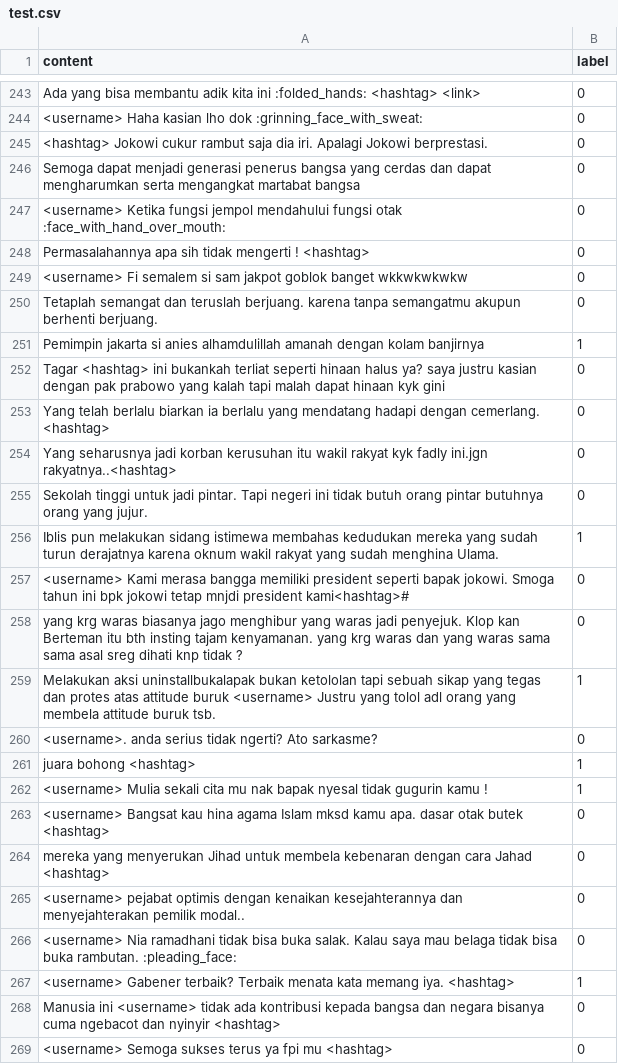
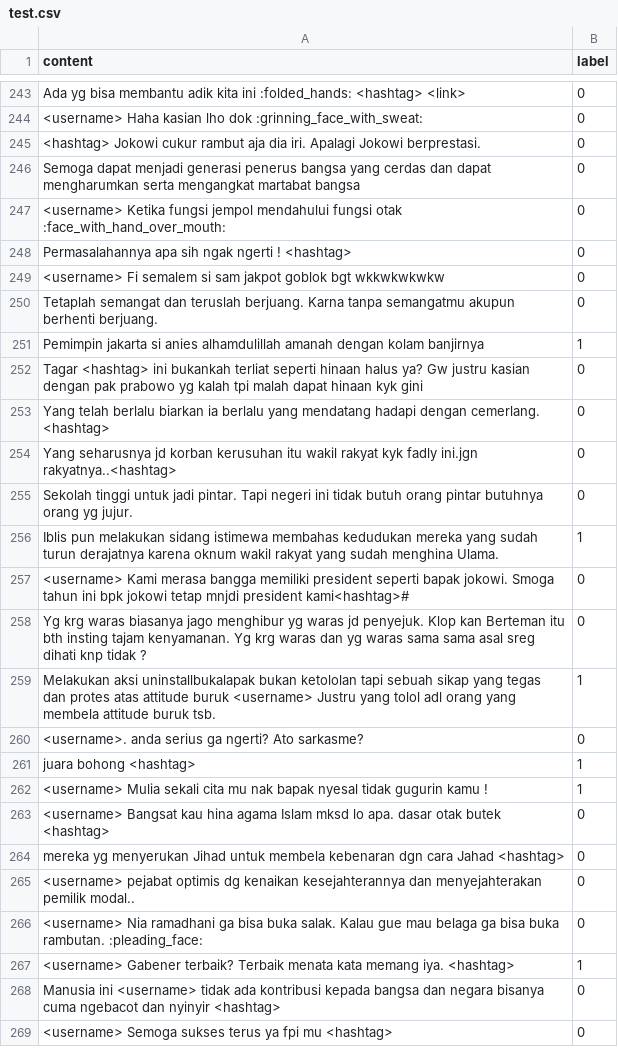
Before and after one commit to audihus/Sarcasm-Detection, a CSV file: id_sarcasm/preprocessed_data/twitter_ready_nomarkers/test.csv, drawn as a sheet; only a part is shown, gaps mark what is left out; the diff covers the shown part only; the diff names each change by its address in the sheet, - before the commit and + after, or states it on an @@ line.

```diff
--- a/id_sarcasm/preprocessed_data/twitter_ready_nomarkers/test.csv
+++ b/id_sarcasm/preprocessed_data/twitter_ready_nomarkers/test.csv
-A243 (content): Ada yang bisa membantu…
+A243 (content): Ada yg bisa membantu…
-A245 (content): …cukur rambut saja dia iri.…
+A245 (content): …cukur rambut aja dia iri.…
-A248 (content): …apa sih tidak mengerti ! <hashtag>
+A248 (content): …apa sih ngak ngerti ! <hashtag>
-A249 (content): …jakpot goblok banget wkkwkwkwkw
+A249 (content): …jakpot goblok bgt wkkwkwkwkw
-A250 (content): …teruslah berjuang. karena tanpa semangatmu…
+A250 (content): …teruslah berjuang. Karna tanpa semangatmu…
-A252 (content): …halus ya? saya justru kasian dengan pak prabowo yang kalah tapi malah dapat…
+A252 (content): …halus ya? Gw justru kasian dengan pak prabowo yg kalah tpi malah dapat…
-A254 (content): Yang seharusnya jadi korban kerusuhan…
+A254 (content): Yang seharusnya jd korban kerusuhan…
-A255 (content): …butuhnya orang yang jujur.
+A255 (content): …butuhnya orang yg jujur.
-A258 (content): yang krg waras biasanya jago menghibur yang waras jadi penyejuk. Klop kan Berteman itu bth insting tajam kenyamanan. yang krg waras dan yang waras sama…
+A258 (content): Yg krg waras biasanya jago menghibur yg waras jd penyejuk. Klop kan Berteman itu bth insting tajam kenyamanan. Yg krg waras dan yg waras sama…
-A260 (content): …anda serius tidak ngerti? Ato…
+A260 (content): …anda serius ga ngerti? Ato…
-A263 (content): …Islam mksd kamu apa. dasar…
+A263 (content): …Islam mksd lo apa. dasar…
-A264 (content): mereka yang menyerukan Jihad untuk membela kebenaran dengan cara Jahad…
+A264 (content): mereka yg menyerukan Jihad untuk membela kebenaran dgn cara Jahad…
-A265 (content): …pejabat optimis dengan kenaikan kesejahterannya…
+A265 (content): …pejabat optimis dg kenaikan kesejahterannya…
-A266 (content): …Nia ramadhani tidak bisa buka salak. Kalau saya mau belaga tidak bisa buka…
+A266 (content): …Nia ramadhani ga bisa buka salak. Kalau gue mau belaga ga bisa buka…
```
Also changed, not shown: 161 edited cells elsewhere in this file, 7 other files.
